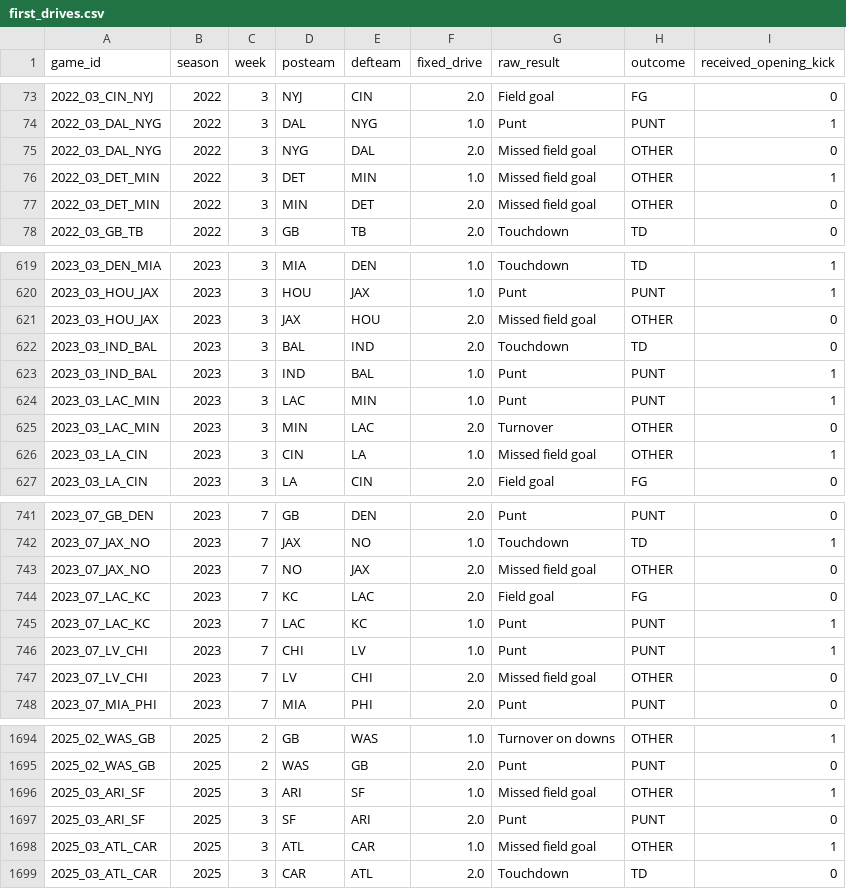
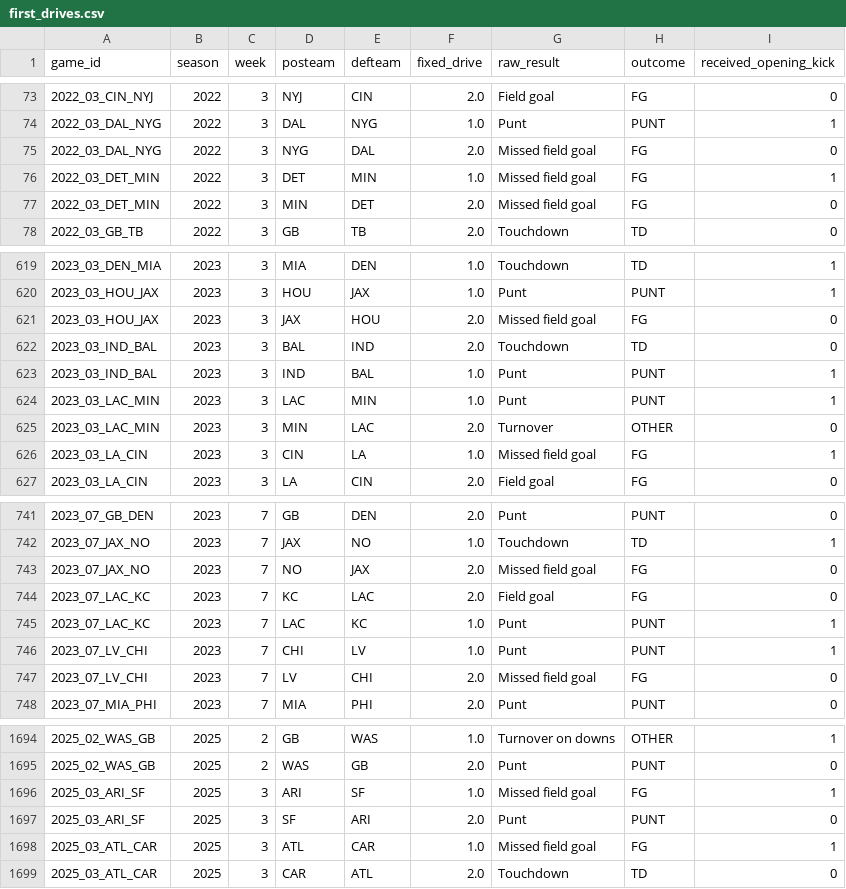
Before and after one commit to x60644/b00mstick, a CSV file: data/first_drives.csv, drawn as a sheet; only a part is shown, gaps mark what is left out; the diff covers the shown part only.

```diff
--- a/data/first_drives.csv
+++ b/data/first_drives.csv
@@ -74,5 +74,5 @@ game_id,season,week,posteam,defteam,fixed_drive,raw_result,outcome,received_open
 2022_03_DAL_NYG,2022,3,DAL,NYG,1.0,Punt,PUNT,1
-2022_03_DAL_NYG,2022,3,NYG,DAL,2.0,Missed field goal,OTHER,0
-2022_03_DET_MIN,2022,3,DET,MIN,1.0,Missed field goal,OTHER,1
-2022_03_DET_MIN,2022,3,MIN,DET,2.0,Missed field goal,OTHER,0
+2022_03_DAL_NYG,2022,3,NYG,DAL,2.0,Missed field goal,FG,0
+2022_03_DET_MIN,2022,3,DET,MIN,1.0,Missed field goal,FG,1
+2022_03_DET_MIN,2022,3,MIN,DET,2.0,Missed field goal,FG,0
 2022_03_GB_TB,2022,3,GB,TB,2.0,Touchdown,TD,0
@@ -620,3 +620,3 @@ game_id,season,week,posteam,defteam,fixed_drive,raw_result,outcome,received_open
 2023_03_HOU_JAX,2023,3,HOU,JAX,1.0,Punt,PUNT,1
-2023_03_HOU_JAX,2023,3,JAX,HOU,2.0,Missed field goal,OTHER,0
+2023_03_HOU_JAX,2023,3,JAX,HOU,2.0,Missed field goal,FG,0
 2023_03_IND_BAL,2023,3,BAL,IND,2.0,Touchdown,TD,0
@@ -625,3 +625,3 @@ game_id,season,week,posteam,defteam,fixed_drive,raw_result,outcome,received_open
 2023_03_LAC_MIN,2023,3,MIN,LAC,2.0,Turnover,OTHER,0
-2023_03_LA_CIN,2023,3,CIN,LA,1.0,Missed field goal,OTHER,1
+2023_03_LA_CIN,2023,3,CIN,LA,1.0,Missed field goal,FG,1
 2023_03_LA_CIN,2023,3,LA,CIN,2.0,Field goal,FG,0
@@ -742,3 +742,3 @@ game_id,season,week,posteam,defteam,fixed_drive,raw_result,outcome,received_open
 2023_07_JAX_NO,2023,7,JAX,NO,1.0,Touchdown,TD,1
-2023_07_JAX_NO,2023,7,NO,JAX,2.0,Missed field goal,OTHER,0
+2023_07_JAX_NO,2023,7,NO,JAX,2.0,Missed field goal,FG,0
 2023_07_LAC_KC,2023,7,KC,LAC,2.0,Field goal,FG,0
@@ -746,3 +746,3 @@ game_id,season,week,posteam,defteam,fixed_drive,raw_result,outcome,received_open
 2023_07_LV_CHI,2023,7,CHI,LV,1.0,Punt,PUNT,1
-2023_07_LV_CHI,2023,7,LV,CHI,2.0,Missed field goal,OTHER,0
+2023_07_LV_CHI,2023,7,LV,CHI,2.0,Missed field goal,FG,0
 2023_07_MIA_PHI,2023,7,MIA,PHI,2.0,Punt,PUNT,0
@@ -1695,5 +1695,5 @@ game_id,season,week,posteam,defteam,fixed_drive,raw_result,outcome,received_open
 2025_02_WAS_GB,2025,2,WAS,GB,2.0,Punt,PUNT,0
-2025_03_ARI_SF,2025,3,ARI,SF,1.0,Missed field goal,OTHER,1
+2025_03_ARI_SF,2025,3,ARI,SF,1.0,Missed field goal,FG,1
 2025_03_ARI_SF,2025,3,SF,ARI,2.0,Punt,PUNT,0
-2025_03_ATL_CAR,2025,3,ATL,CAR,1.0,Missed field goal,OTHER,1
+2025_03_ATL_CAR,2025,3,ATL,CAR,1.0,Missed field goal,FG,1
 2025_03_ATL_CAR,2025,3,CAR,ATL,2.0,Touchdown,TD,0
```
Also changed, not shown: 38 edited cells elsewhere in this file, 5 other files.
